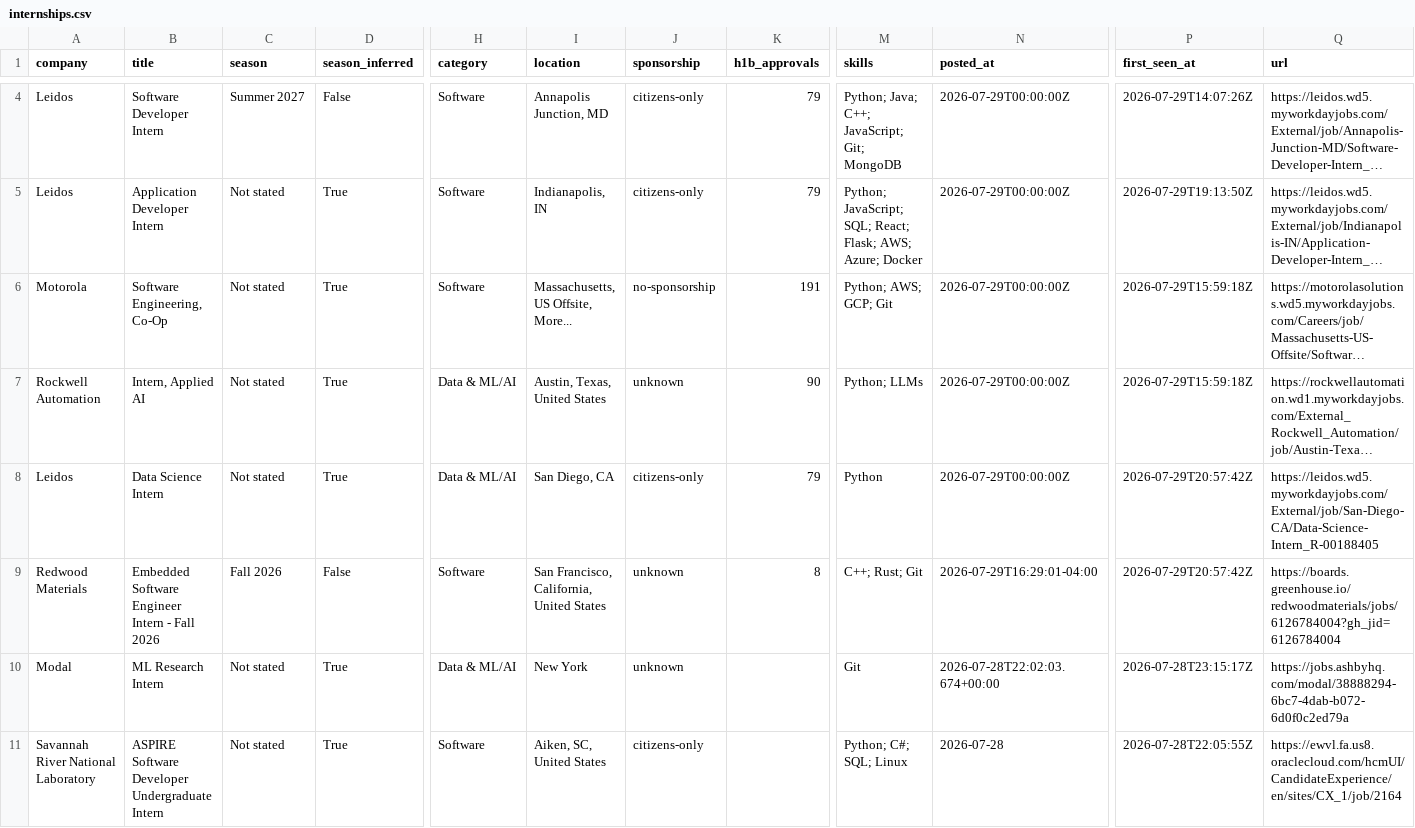
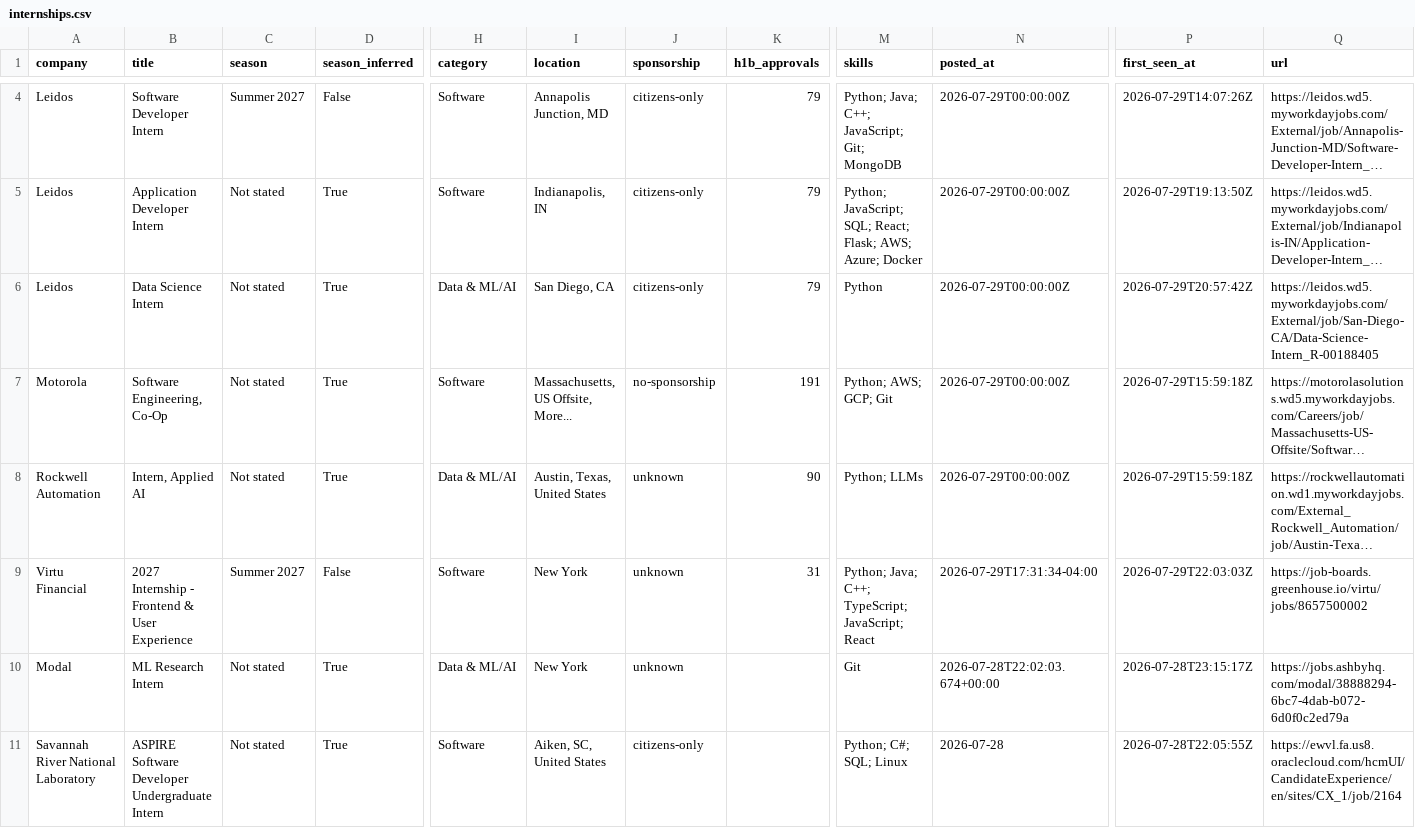
Before and after one commit to EthanChen5291/internship-alerts, a CSV file: data/internships.csv, drawn as a sheet; only a part is shown, gaps mark what is left out; long unchanged cells end in …; the diff covers the shown part only; the diff names each change by its address in the sheet, - before the commit and + after, or states it on an @@ line.

```diff
--- a/data/internships.csv
+++ b/data/internships.csv
@@ row 8 moved to row 6: Leidos @@
-A9 (company): Redwood Materials
+A9 (company): Virtu Financial
-B9 (title): Embedded Software Engineer Intern - Fall 2026
+B9 (title): 2027 Internship - Frontend & User Experience
-C9 (season): Fall 2026
+C9 (season): Summer 2027
-I9 (location): San Francisco, California, United States
+I9 (location): New York
-K9 (h1b_approvals): 8
+K9 (h1b_approvals): 31
-M9 (skills): C++; Rust; Git
+M9 (skills): Python; Java; C++; TypeScript; JavaScript; React
-N9 (posted_at): 2026-07-29T16:29:01-04:00
+N9 (posted_at): 2026-07-29T17:31:34-04:00
-P9 (first_seen_at): 2026-07-29T20:57:42Z
+P9 (first_seen_at): 2026-07-29T22:03:03Z
-Q9 (url): https://boards.greenhouse.io/redwoodmaterials/jobs/6126784004?gh_jid=6126784004
+Q9 (url): https://job-boards.greenhouse.io/virtu/jobs/8657500002
```
Also changed, not shown: 1 added row and 1 removed row elsewhere in this file, docs/internships.csv, 15 other files.
